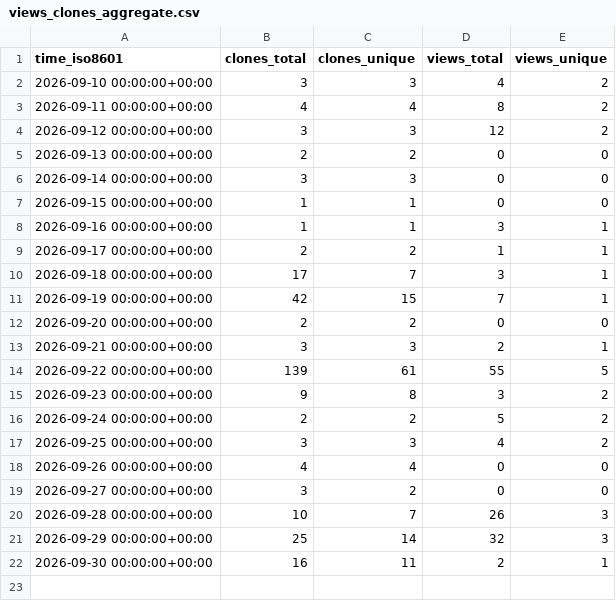
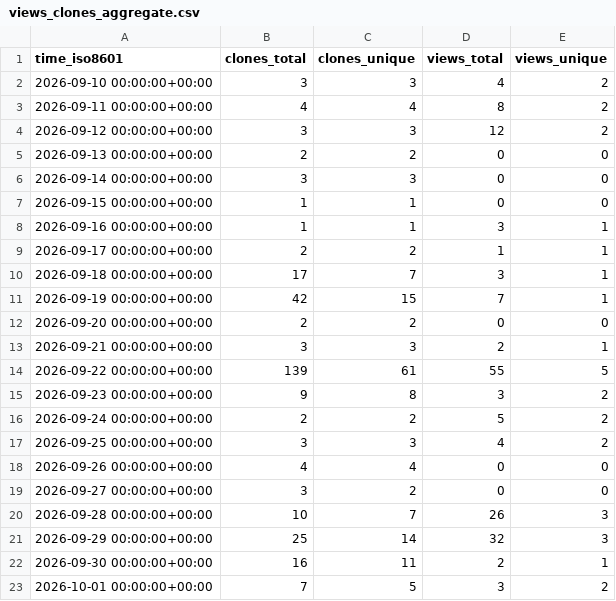
Before and after one commit to agillman20/librla, a CSV file: agillman20/librla/ghrs-data/views_clones_aggregate.csv, drawn as a sheet.

```diff
--- a/agillman20/librla/ghrs-data/views_clones_aggregate.csv
+++ b/agillman20/librla/ghrs-data/views_clones_aggregate.csv
@@ -22 +22,2 @@ time_iso8601,clones_total,clones_unique,views_total,views_unique
 2026-09-30 00:00:00+00:00,16,11,2,1
+2026-10-01 00:00:00+00:00,7,5,3,2
```
Also changed, not shown: 1 other file.
